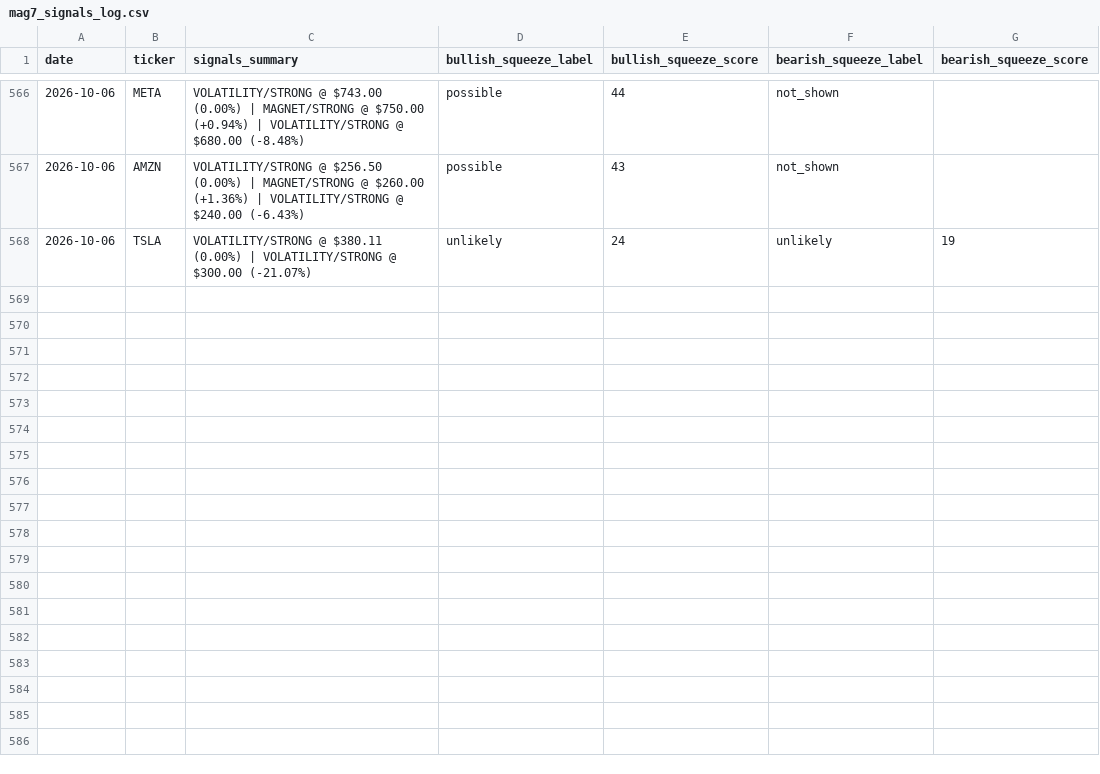
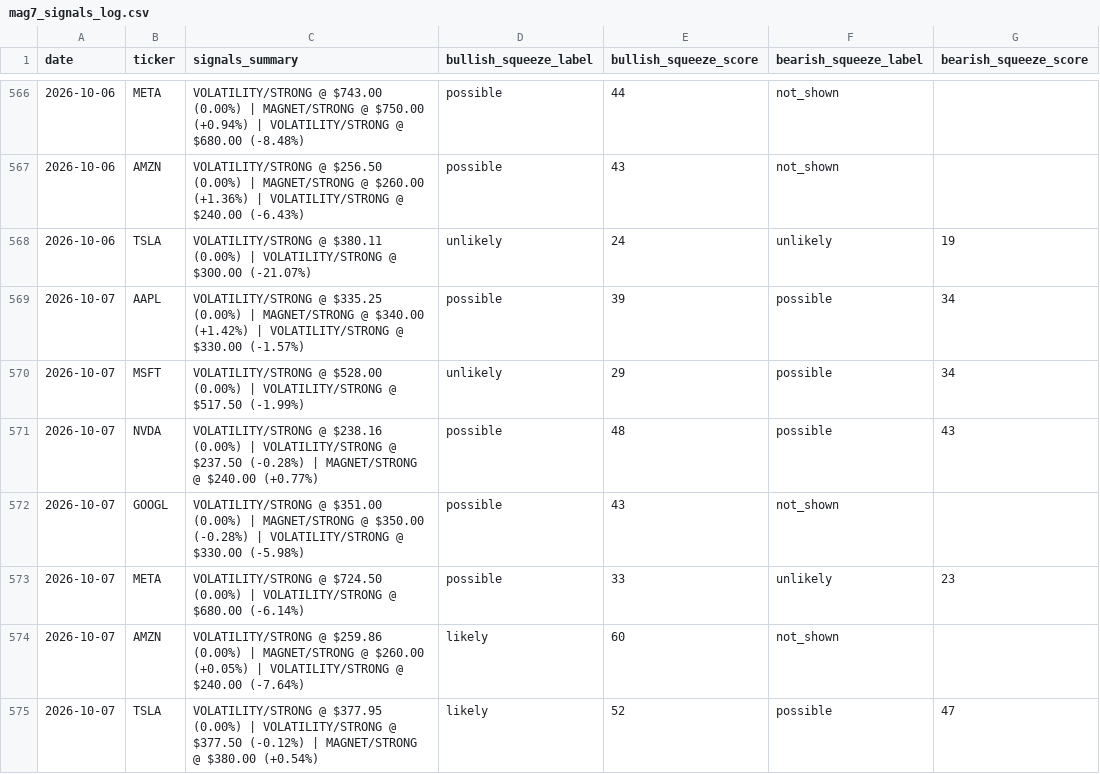
Before and after one commit to one7rade-byte/gex-tracker, a CSV file: mag7_signals_log.csv, drawn as a sheet; only a part is shown, gaps mark what is left out; the diff names each change by its address in the sheet, - before the commit and + after, or states it on an @@ line.

Commit message:
Update Mag 7 signals + squeeze screener

```diff
--- a/mag7_signals_log.csv
+++ b/mag7_signals_log.csv
+row 569: 2026-10-07 | AAPL | VOLATILITY/STRONG @ $335.25 (0.00%) | MAGNET/STRONG @ $340.00 (+1.42%) | VOLATILITY/STRONG @ $330.00 (-1.57%) | possible | 39 | possible | 34
+row 570: 2026-10-07 | MSFT | VOLATILITY/STRONG @ $528.00 (0.00%) | VOLATILITY/STRONG @ $517.50 (-1.99%) | unlikely | 29 | possible | 34
+row 571: 2026-10-07 | NVDA | VOLATILITY/STRONG @ $238.16 (0.00%) | VOLATILITY/STRONG @ $237.50 (-0.28%) | MAGNET/STRONG @ $240.00 (+0.77%) | possible | 48 | possible | 43
+row 572: 2026-10-07 | GOOGL | VOLATILITY/STRONG @ $351.00 (0.00%) | MAGNET/STRONG @ $350.00 (-0.28%) | VOLATILITY/STRONG @ $330.00 (-5.98%) | possible | 43 | not_shown
+row 573: 2026-10-07 | META | VOLATILITY/STRONG @ $724.50 (0.00%) | VOLATILITY/STRONG @ $680.00 (-6.14%) | possible | 33 | unlikely | 23
+row 574: 2026-10-07 | AMZN | VOLATILITY/STRONG @ $259.86 (0.00%) | MAGNET/STRONG @ $260.00 (+0.05%) | VOLATILITY/STRONG @ $240.00 (-7.64%) | likely | 60 | not_shown
+row 575: 2026-10-07 | TSLA | VOLATILITY/STRONG @ $377.95 (0.00%) | VOLATILITY/STRONG @ $377.50 (-0.12%) | MAGNET/STRONG @ $380.00 (+0.54%) | likely | 52 | possible | 47
```
